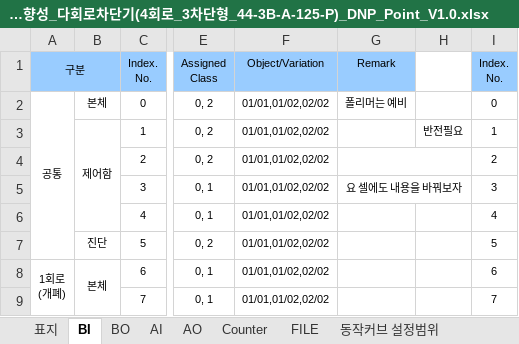
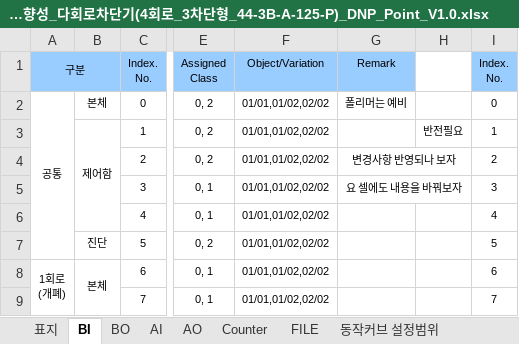
Before and after one commit to MinsuYoun/entecene, an Excel workbook: 20180116_방향성_다회로차단기(4회로_3차단형_44-3B-A-125-P)_DNP_Point_V1.0.xlsx, sheet BI, drawn as a sheet; only a part is shown, gaps mark what is left out; values as stored, in another font and other column widths than the file's, no borders; the diff names each change by its address in the sheet, - before the commit and + after, or states it on an @@ line.

Commit message:
원격에 올라갈 커밋

```diff
--- a/20180116_방향성_다회로차단기(4회로_3차단형_44-3B-A-125-P)_DNP_Point_V1.0.xlsx (sheet BI)
+++ b/20180116_방향성_다회로차단기(4회로_3차단형_44-3B-A-125-P)_DNP_Point_V1.0.xlsx (sheet BI)
-G4: (empty)
+G4: 변경사항 반영되나 보자
```
